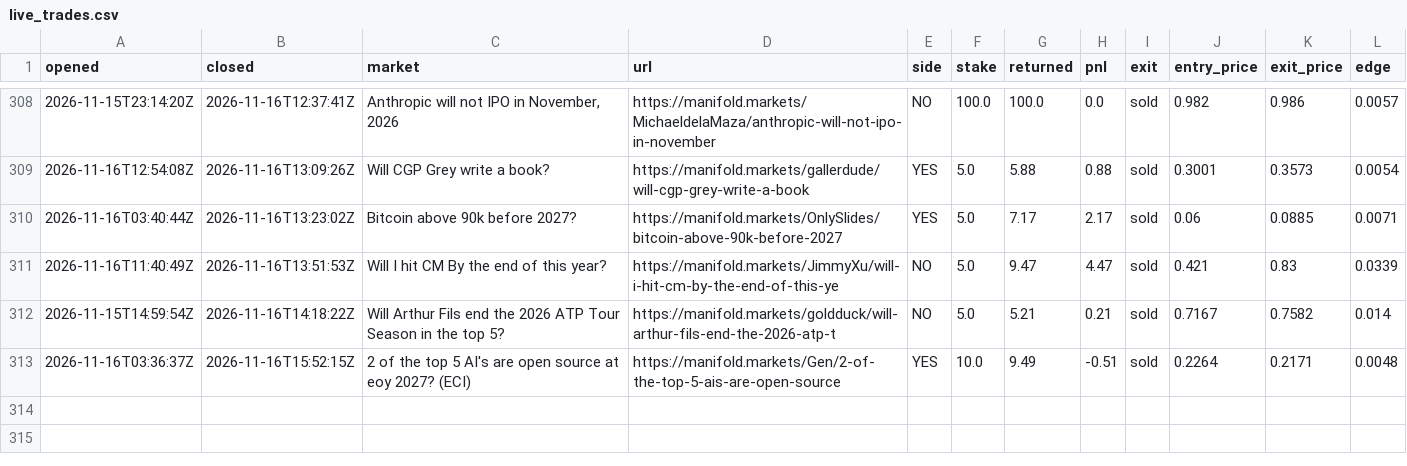
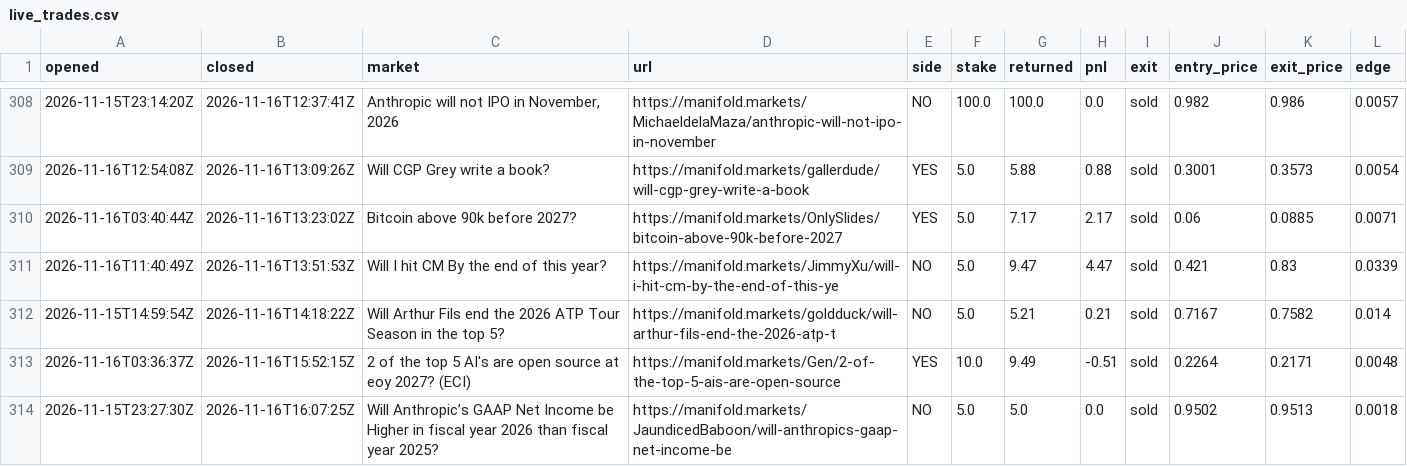
Before and after one commit to evanwang810/cron-loop, a CSV file: live_trades.csv, drawn as a sheet; only a part is shown, gaps mark what is left out.

```diff
--- a/live_trades.csv
+++ b/live_trades.csv
@@ -313 +313,2 @@ opened,closed,market,url,side,stake,returned,pnl,exit,entry_price,exit_price,edg
 2026-11-16T03:36:37Z,2026-11-16T15:52:15Z,2 of the top 5 AI's are open source at eoy 2027? (ECI),https://manifold.markets/Gen/2-of-the-top-5-ais-are-open-source,YES,10.0,9.49,-0.51,sold,0.2264,0.2171,0.0048
+2026-11-15T23:27:30Z,2026-11-16T16:07:25Z,Will Anthropic’s GAAP Net Income be Higher in fiscal year 2026 than fiscal year 2025?,https://manifold.markets/JaundicedBaboon/will-anthropics-gaap-net-income-be,NO,5.0,5.0,0.0,sold,0.9502,0.9513,0.0018
```
Also changed, not shown: live_equity.csv, 1 other file.
